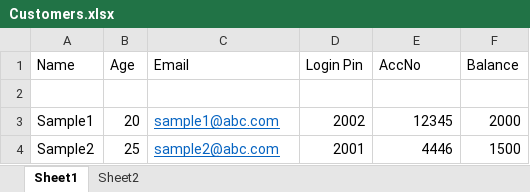
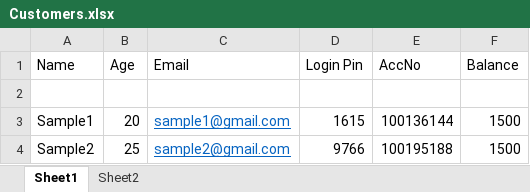
Before and after one commit to KavishBamboli/Mobile-Banking-App, an Excel workbook: Customers.xlsx, sheet Sheet1, drawn as a sheet; values as stored, in another font and other column widths than the file's, no borders; the diff names each change by its address in the sheet, - before the commit and + after, or states it on an @@ line.

```diff
--- a/Customers.xlsx (sheet Sheet1)
+++ b/Customers.xlsx (sheet Sheet1)
-C3 (Email): sample1@abc.com
+C3 (Email): sample1@gmail.com
-D3 (Login Pin): 2002
+D3 (Login Pin): 1615
-E3 (AccNo): 12345
+E3 (AccNo): 100136144
-F3 (Balance): 2000
+F3 (Balance): 1500
-C4 (Email): sample2@abc.com
+C4 (Email): sample2@gmail.com
-D4 (Login Pin): 2001
+D4 (Login Pin): 9766
-E4 (AccNo): 4446
+E4 (AccNo): 100195188
```
Also changed, not shown: sheet Sheet2, Admins.xlsx, 18 other files.
